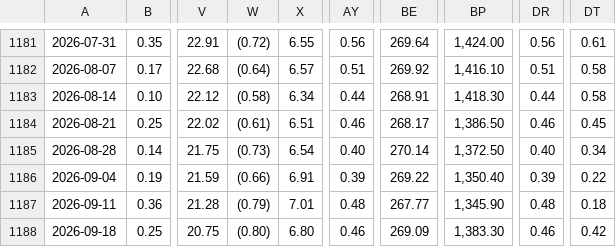
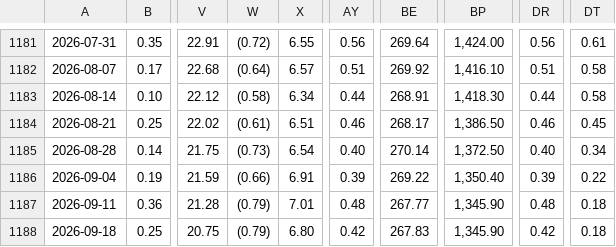
Before and after one commit to kis-dr/risk-board, a CSV file: data/리스크보드New_v6_rawdata.csv, drawn as a sheet; only a part is shown, gaps mark what is left out; the diff covers the shown part only; the diff names each change by its address in the sheet, - before the commit and + after, or states it on an @@ line.

Commit message:
Add files via upload

```diff
--- a/data/리스크보드New_v6_rawdata.csv
+++ b/data/리스크보드New_v6_rawdata.csv
-W1188: (0.80)
+W1188: (0.79)
-AY1188: 0.46
+AY1188: 0.42
-BE1188: 269.09
+BE1188: 267.83
-BP1188: 1,383.30
+BP1188: 1,345.90
-DR1188: 0.46
+DR1188: 0.42
-DT1188: 0.42
+DT1188: 0.18
```
Also changed, not shown: 6 edited cells elsewhere in this file.
